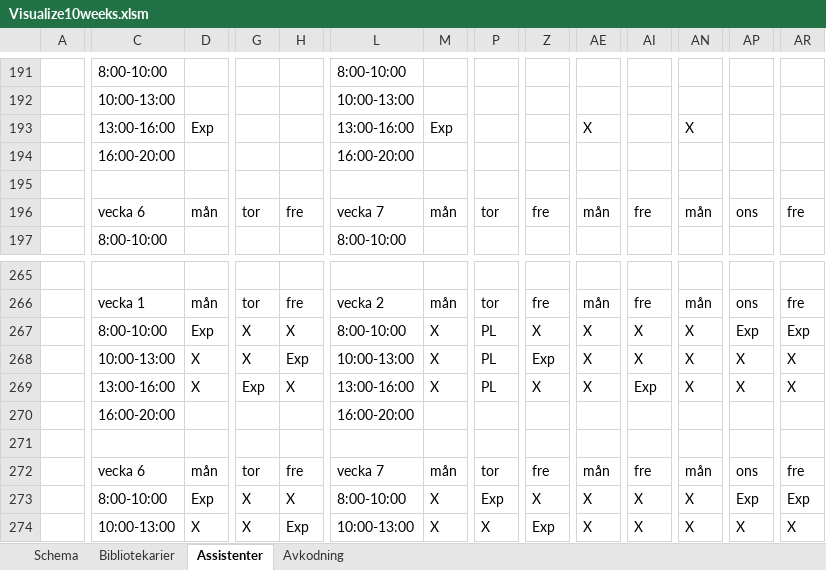
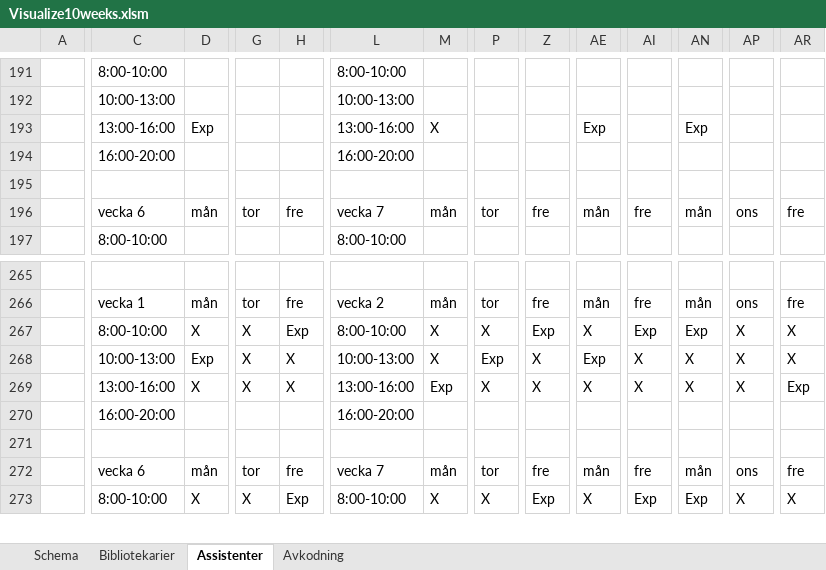
Before and after one commit to Optoteket/main, an Excel workbook: AMPLmodel/LNSweekendsAMPL/Visualization/Visualize10weeks.xlsm, sheet Assistenter, drawn as a sheet; only a part is shown, gaps mark what is left out; values as stored, in another font and other column widths than the file's, no cell formats; conditional formats not drawn; removed rows and columns are numbered as before the commit, all else as after; rows hold the shown columns only; the diff covers the shown part only; the diff names each change by its address in the sheet, - before the commit and + after, or states it on an @@ line.

```diff
--- a/AMPLmodel/LNSweekendsAMPL/Visualization/Visualize10weeks.xlsm (sheet Assistenter)
+++ b/AMPLmodel/LNSweekendsAMPL/Visualization/Visualize10weeks.xlsm (sheet Assistenter)
-M193: Exp
+M193: X
-AE193: X
+AE193: Exp
-AN193: X
+AN193: Exp
-D267: Exp
+D267: X
-H267: X
+H267: Exp
-P267: PL
+P267: X
-Z267: X
+Z267: Exp
-AI267: X
+AI267: Exp
-AN267: X
+AN267: Exp
-AP267: Exp
+AP267: X
-AR267: Exp
+AR267: X
-row 268:  | 10:00-13:00 | X | X | Exp | 10:00-13:00 | X | PL | Exp | X | X | X | X | X
-C268: 13:00-16:00
+C268: 10:00-13:00
-D268: X
+D268: Exp
-G268: Exp
+G268: X
-L268: 13:00-16:00
+L268: 10:00-13:00
-P268: PL
+P268: Exp
-AE268: X
+AE268: Exp
-AI268: Exp
+AI268: X
+row 269:  | 13:00-16:00 | X | X | X | 13:00-16:00 | Exp | X | X | X | X | X | X | Exp
-D273: Exp
+D273: X
-H273: X
+H273: Exp
-P273: Exp
+P273: X
-Z273: X
+Z273: Exp
-AI273: X
+AI273: Exp
-AN273: X
+AN273: Exp
-AP273: Exp
+AP273: X
-AR273: Exp
+AR273: X
-row 274:  | 10:00-13:00 | X | X | Exp | 10:00-13:00 | X | X | Exp | X | X | X | X | X
```
Also changed, not shown: 10 added rows, 9 removed rows, 12 moved rows and 570 edited cells elsewhere in this sheet, sheet Bibliotekarier, sheet Schema, cell formats, 19 other files.
